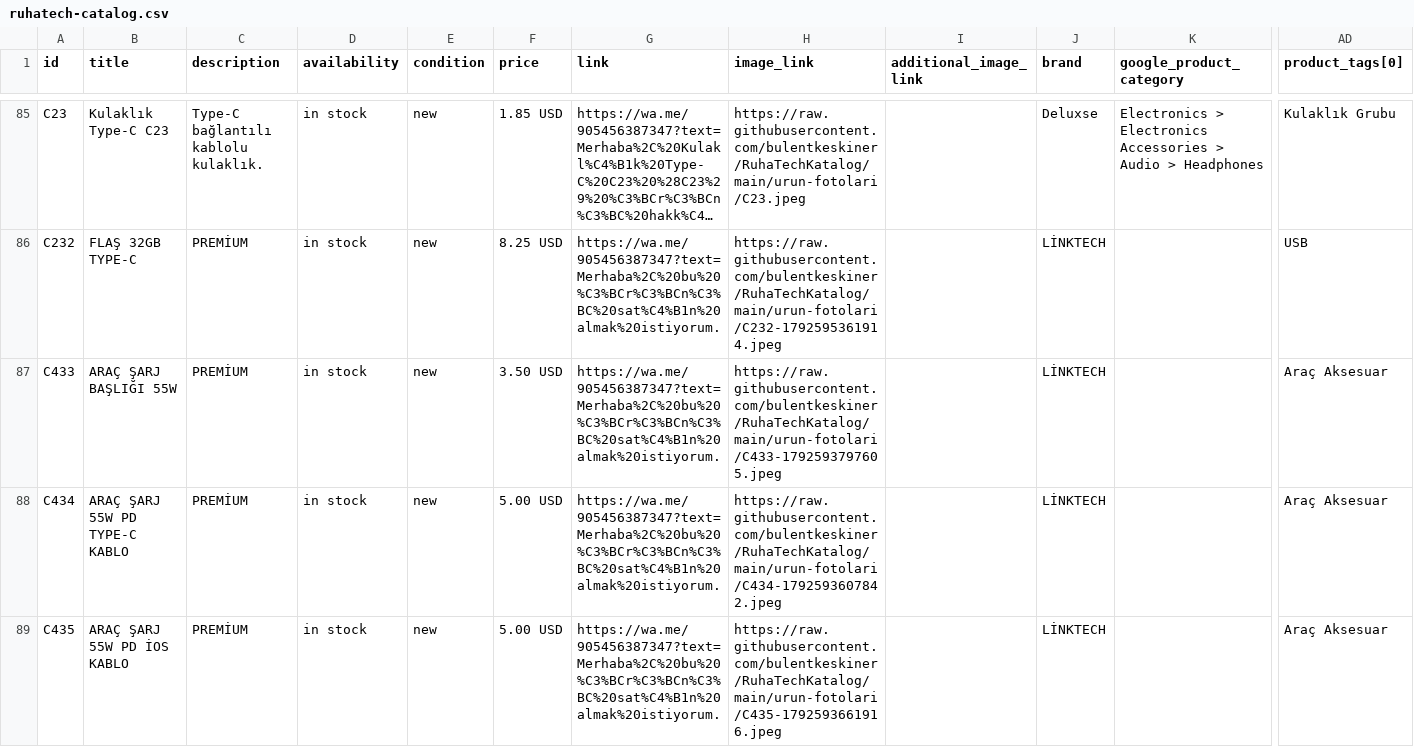
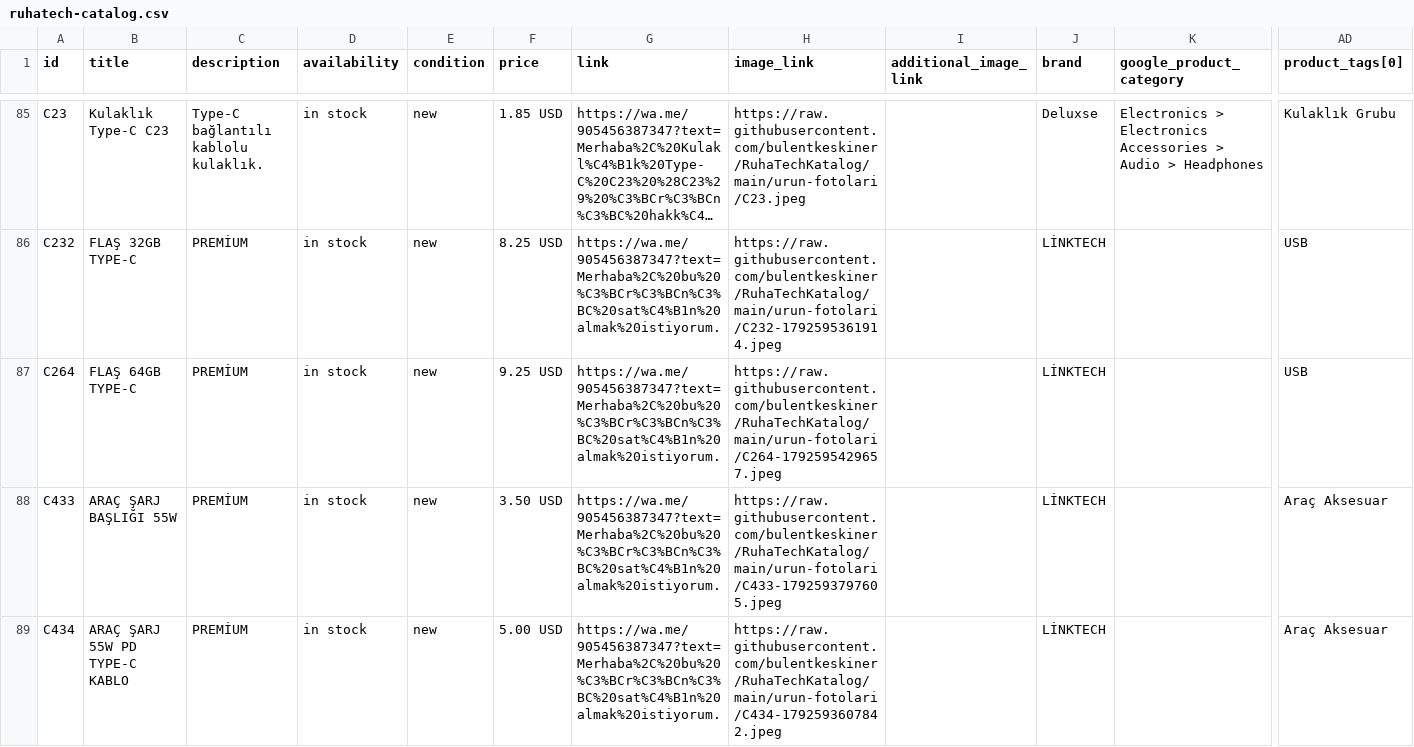
Before and after one commit to bulentkeskiner/RuhaTechKatalog, a CSV file: ruhatech-catalog.csv, drawn as a sheet; only a part is shown, gaps mark what is left out; the shorter side is filled out with more unchanged rows; long unchanged cells end in …; rows hold the shown columns only; the diff names each change by its address in the sheet, - before the commit and + after, or states it on an @@ line.

Commit message:
Katalog güncellendi (21.10.2026 18:10:35)

```diff
--- a/ruhatech-catalog.csv
+++ b/ruhatech-catalog.csv
+row 87: C264 | FLAŞ 64GB TYPE-C | PREMİUM | in stock | new | 9.25 USD | https://wa.me/905456387347?text=Merhaba%2C%20bu%20%C3%BCr%C3%BCn%C3%BC%20sat%C4%B1n%20almak%20istiyorum. | https://raw.githubusercontent.com/bulentkeskiner/RuhaTechKatalog/main/urun-fotolari/C264-1792595429657.jpeg |  | LİNKTECH |  | USB
```
